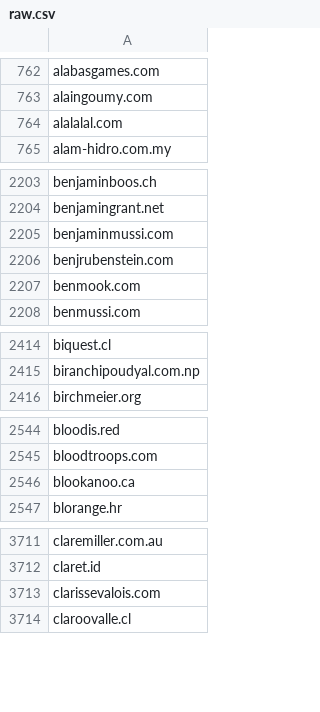
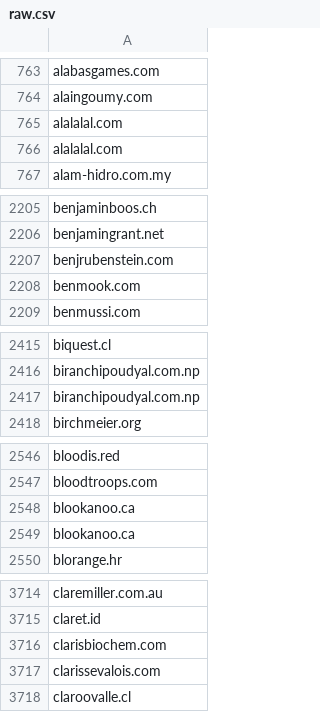
Before and after one commit to 1NobleCyber/ThreatFeed, a CSV file: Afraid_org/raw.csv, drawn as a sheet; only a part is shown, gaps mark what is left out; removed rows and columns are numbered as before the commit, all else as after; the diff covers the shown part only; the diff names each change by its address in the sheet, - before the commit and + after, or states it on an @@ line.

```diff
--- a/Afraid_org/raw.csv
+++ b/Afraid_org/raw.csv
+row 766: alalalal.com
-row 2205: benjaminmussi.com
+row 2417: biranchipoudyal.com.np
+row 2549: blookanoo.ca
+row 3716: clarisbiochem.com
```
Also changed, not shown: 30 added rows and 32 removed rows elsewhere in this file.
